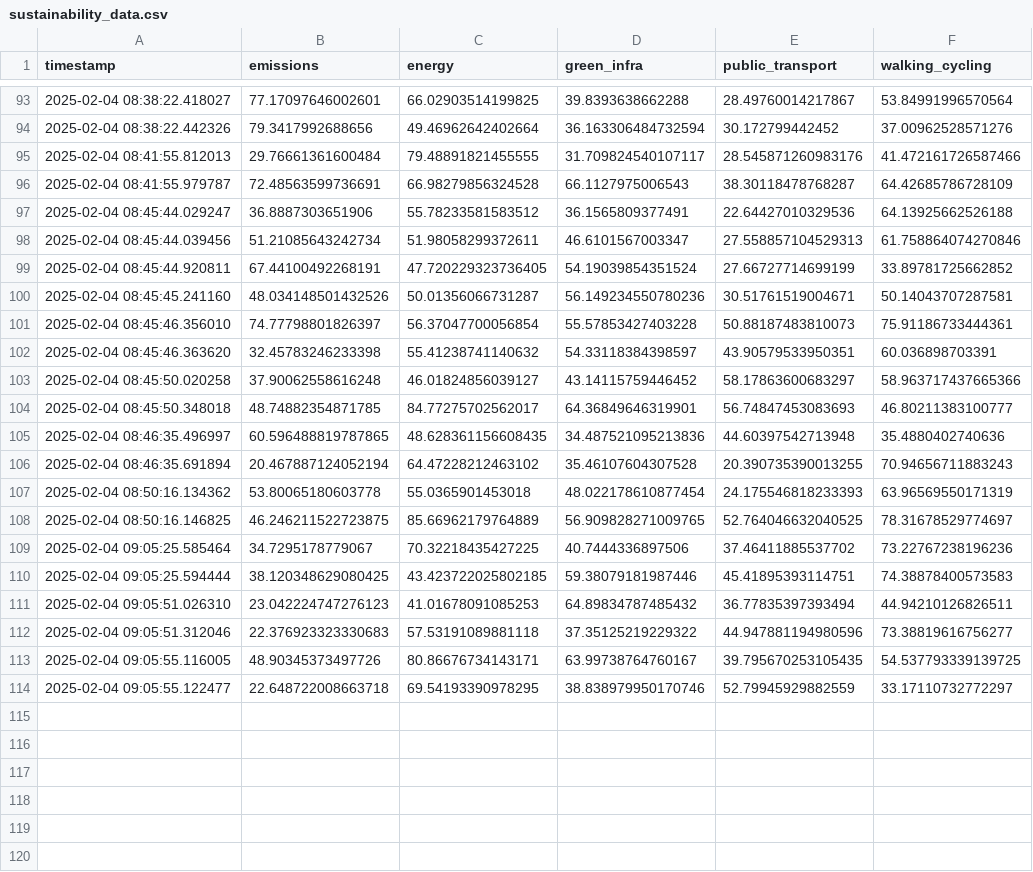
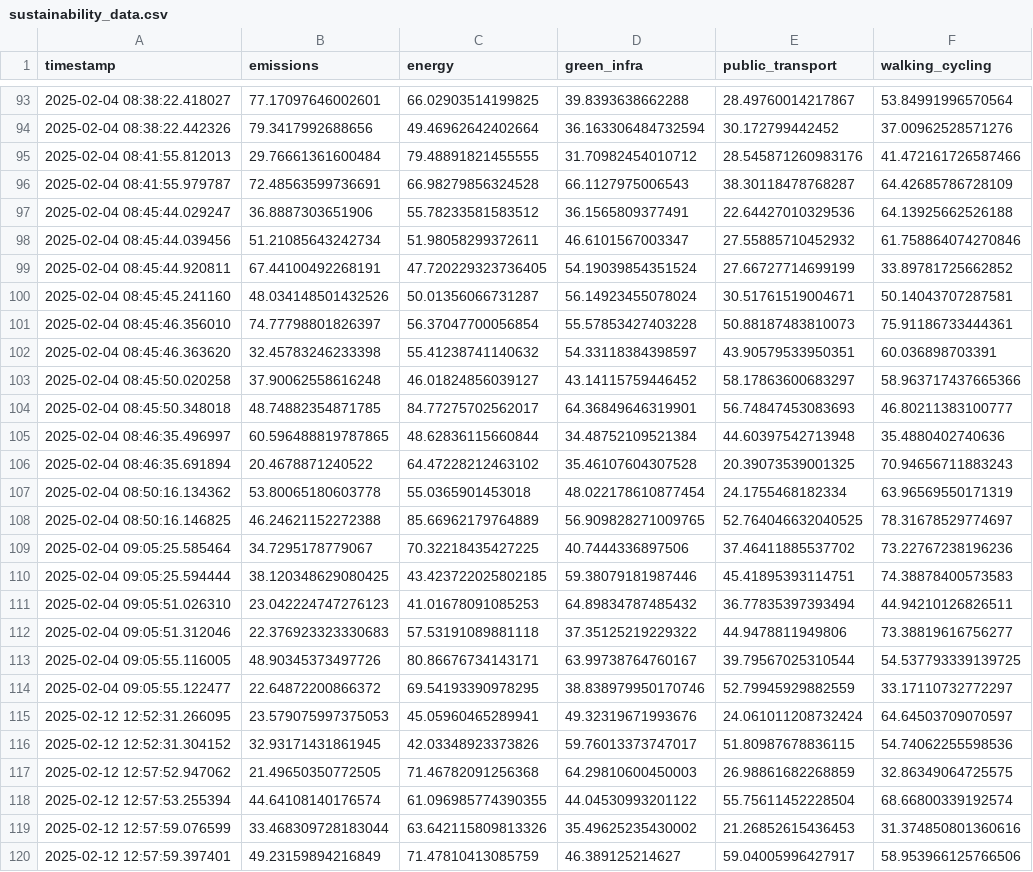
Before and after one commit to kasinadhsarma/urbandevlopment, a CSV file: backend/sustainability_data.csv, drawn as a sheet; only a part is shown, gaps mark what is left out.

```diff
--- a/backend/sustainability_data.csv
+++ b/backend/sustainability_data.csv
@@ -94,8 +94,8 @@ timestamp,emissions,energy,green_infra,public_transport,walking_cycling
 2025-02-04 08:38:22.442326,79.3417992688656,49.46962642402664,36.163306484732594,30.172799442452,37.00962528571276
-2025-02-04 08:41:55.812013,29.76661361600484,79.48891821455555,31.709824540107117,28.545871260983176,41.472161726587466
+2025-02-04 08:41:55.812013,29.76661361600484,79.48891821455555,31.70982454010712,28.545871260983176,41.472161726587466
 2025-02-04 08:41:55.979787,72.48563599736691,66.98279856324528,66.1127975006543,38.30118478768287,64.42685786728109
 2025-02-04 08:45:44.029247,36.8887303651906,55.78233581583512,36.1565809377491,22.64427010329536,64.13925662526188
-2025-02-04 08:45:44.039456,51.21085643242734,51.98058299372611,46.6101567003347,27.558857104529313,61.758864074270846
+2025-02-04 08:45:44.039456,51.21085643242734,51.98058299372611,46.6101567003347,27.55885710452932,61.758864074270846
 2025-02-04 08:45:44.920811,67.44100492268191,47.720229323736405,54.19039854351524,27.66727714699199,33.89781725662852
-2025-02-04 08:45:45.241160,48.034148501432526,50.01356066731287,56.149234550780236,30.51761519004671,50.14043707287581
+2025-02-04 08:45:45.241160,48.034148501432526,50.01356066731287,56.14923455078024,30.51761519004671,50.14043707287581
 2025-02-04 08:45:46.356010,74.77798801826397,56.37047700056854,55.57853427403228,50.88187483810073,75.91186733444361
@@ -104,6 +104,6 @@ timestamp,emissions,energy,green_infra,public_transport,walking_cycling
 2025-02-04 08:45:50.348018,48.74882354871785,84.77275702562017,64.36849646319901,56.74847453083693,46.80211383100777
-2025-02-04 08:46:35.496997,60.596488819787865,48.628361156608435,34.487521095213836,44.60397542713948,35.4880402740636
-2025-02-04 08:46:35.691894,20.467887124052194,64.47228212463102,35.46107604307528,20.390735390013255,70.94656711883243
-2025-02-04 08:50:16.134362,53.80065180603778,55.0365901453018,48.022178610877454,24.175546818233393,63.96569550171319
-2025-02-04 08:50:16.146825,46.246211522723875,85.66962179764889,56.909828271009765,52.764046632040525,78.31678529774697
+2025-02-04 08:46:35.496997,60.596488819787865,48.62836115660844,34.48752109521384,44.60397542713948,35.4880402740636
+2025-02-04 08:46:35.691894,20.4678871240522,64.47228212463102,35.46107604307528,20.39073539001325,70.94656711883243
+2025-02-04 08:50:16.134362,53.80065180603778,55.0365901453018,48.022178610877454,24.1755468182334,63.96569550171319
+2025-02-04 08:50:16.146825,46.24621152272388,85.66962179764889,56.909828271009765,52.764046632040525,78.31678529774697
 2025-02-04 09:05:25.585464,34.7295178779067,70.32218435427225,40.7444336897506,37.46411885537702,73.22767238196236
@@ -111,4 +111,10 @@ timestamp,emissions,energy,green_infra,public_transport,walking_cycling
 2025-02-04 09:05:51.026310,23.042224747276123,41.01678091085253,64.89834787485432,36.77835397393494,44.94210126826511
-2025-02-04 09:05:51.312046,22.376923323330683,57.53191089881118,37.35125219229322,44.947881194980596,73.38819616756277
-2025-02-04 09:05:55.116005,48.90345373497726,80.86676734143171,63.99738764760167,39.795670253105435,54.537793339139725
-2025-02-04 09:05:55.122477,22.648722008663718,69.54193390978295,38.838979950170746,52.79945929882559,33.17110732772297
+2025-02-04 09:05:51.312046,22.376923323330683,57.53191089881118,37.35125219229322,44.9478811949806,73.38819616756277
+2025-02-04 09:05:55.116005,48.90345373497726,80.86676734143171,63.99738764760167,39.79567025310544,54.537793339139725
+2025-02-04 09:05:55.122477,22.64872200866372,69.54193390978295,38.838979950170746,52.79945929882559,33.17110732772297
+2025-02-12 12:52:31.266095,23.579075997375053,45.05960465289941,49.32319671993676,24.061011208732424,64.64503709070597
+2025-02-12 12:52:31.304152,32.93171431861945,42.03348923373826,59.76013373747017,51.80987678836115,54.74062255598536
+2025-02-12 12:57:52.947062,21.49650350772505,71.46782091256368,64.29810600450003,26.98861682268859,32.86349064725575
+2025-02-12 12:57:53.255394,44.64108140176574,61.096985774390355,44.04530993201122,55.75611452228504,68.66800339192574
+2025-02-12 12:57:59.076599,33.468309728183044,63.642115809813326,35.49625235430002,21.26852615436453,31.374850801360616
+2025-02-12 12:57:59.397401,49.23159894216849,71.47810413085759,46.389125214627,59.04005996427917,58.953966125766506
```
Also changed, not shown: 7 other files.
